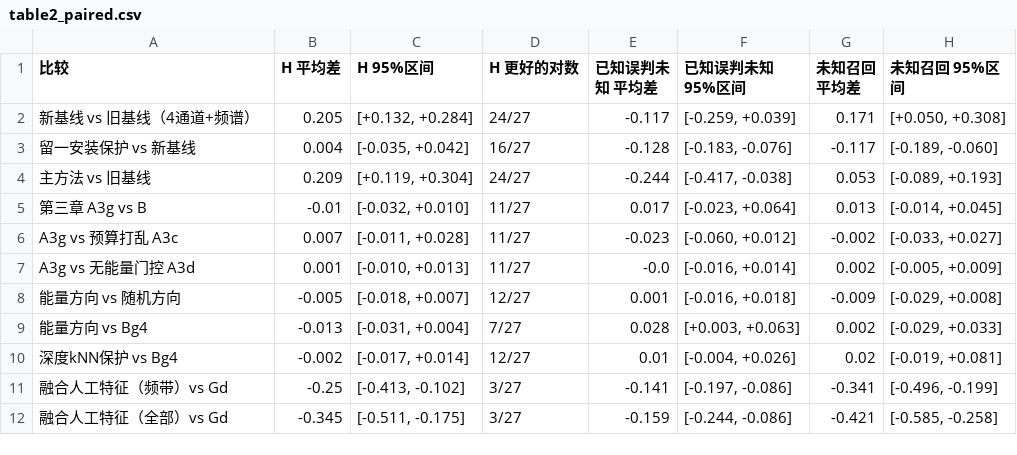
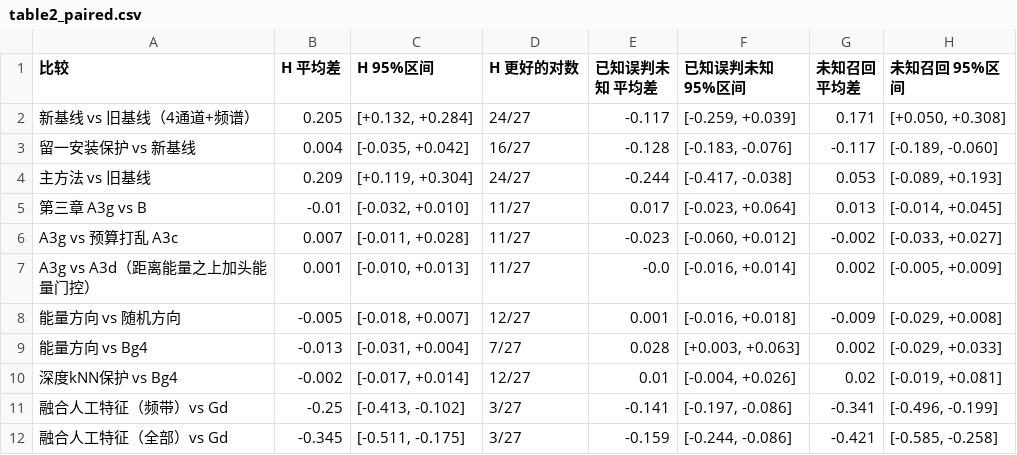
Before and after one commit to 1562706041ly-cpu/-, a CSV file: table2_paired.csv, drawn as a sheet.

Commit message:
report-v22: strategy timeline, energy attempts tables, formula sheets and formula list; A3d label corrected

```diff
--- a/table2_paired.csv
+++ b/table2_paired.csv
@@ -6,3 +6,3 @@
 A3g vs 预算打乱 A3c,0.007,"[-0.011, +0.028]",11/27,-0.023,"[-0.060, +0.012]",-0.002,"[-0.033, +0.027]"
-A3g vs 无能量门控 A3d,0.001,"[-0.010, +0.013]",11/27,-0.0,"[-0.016, +0.014]",0.002,"[-0.005, +0.009]"
+A3g vs A3d（距离能量之上加头能量门控）,0.001,"[-0.010, +0.013]",11/27,-0.0,"[-0.016, +0.014]",0.002,"[-0.005, +0.009]"
 能量方向 vs 随机方向,-0.005,"[-0.018, +0.007]",12/27,0.001,"[-0.016, +0.018]",-0.009,"[-0.029, +0.008]"
```
Also changed, not shown: table1_all_methods.csv, 10 other files.
